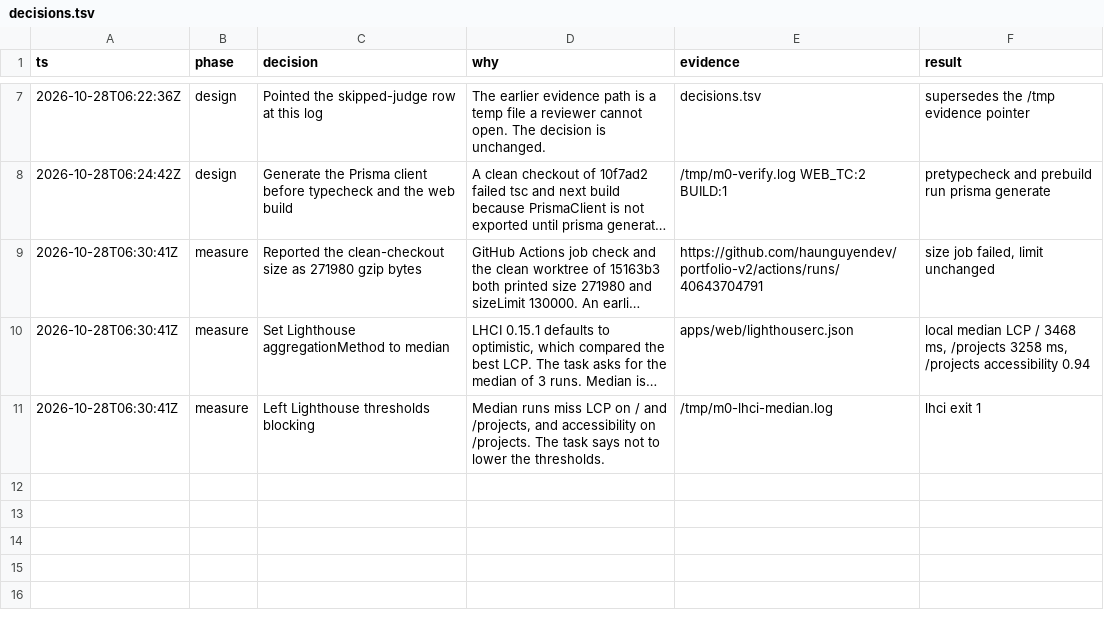
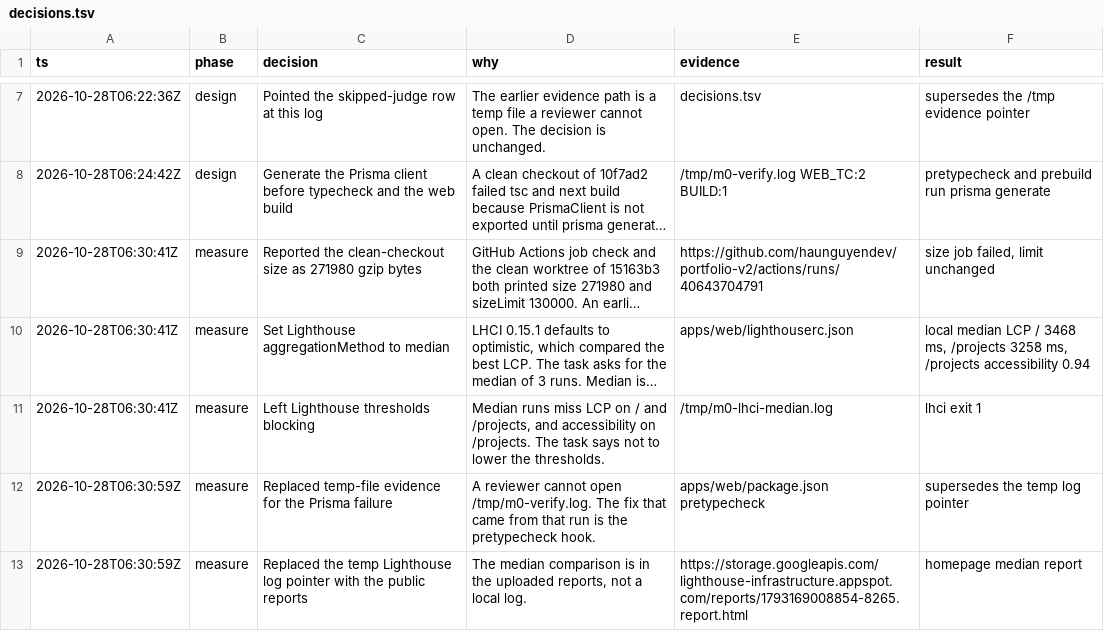
Before and after one commit to haunguyendev/portfolio-v2, a TSV file: decisions.tsv, drawn as a sheet; only a part is shown, gaps mark what is left out; long unchanged cells end in …; the diff names each change by its address in the sheet, - before the commit and + after, or states it on an @@ line.

Commit message:
docs(ci): point the decision log at public evidence
Replace temp-file pointers with the pretypecheck hook and the uploaded Lighthouse report.

Co-authored-by: Nguyễn Trung Hậu <haunguyendev@users.noreply.github.com>

```diff
--- a/decisions.tsv
+++ b/decisions.tsv
+row 12: 2026-10-28T06:30:59Z | measure | Replaced temp-file evidence for the Prisma failure | A reviewer cannot open /tmp/m0-verify.log. The fix that came from that run is the pretypecheck hook. | apps/web/package.json pretypecheck | supersedes the temp log pointer
+row 13: 2026-10-28T06:30:59Z | measure | Replaced the temp Lighthouse log pointer with the public reports | The median comparison is in the uploaded reports, not a local log. | https://storage.googleapis.com/lighthouse-infrastructure.appspot.com/reports/1793169008854-8265.report.html | homepage median report
```
